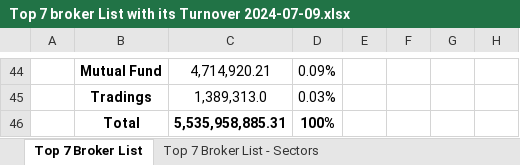
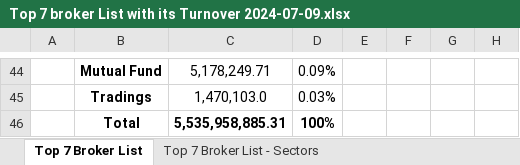
Before and after one commit to researchnibl/Automation_data_collection, an Excel workbook: Daily_Report/Top 7 broker List with its Turnover 2024-07-09.xlsx, sheet Top 7 Broker List, drawn as a sheet; only a part is shown, gaps mark what is left out; values as stored, in another font and other column widths than the file's, no borders; the diff covers the shown part only; the diff names each change by its address in the sheet, - before the commit and + after, or states it on an @@ line.

```diff
--- a/Daily_Report/Top 7 broker List with its Turnover 2024-07-09.xlsx (sheet Top 7 Broker List)
+++ b/Daily_Report/Top 7 broker List with its Turnover 2024-07-09.xlsx (sheet Top 7 Broker List)
-C44: 4,714,920.21
+C44: 5,178,249.71
-C45: 1,389,313.0
+C45: 1,470,103.0
```
Also changed, not shown: 21 added rows, 21 removed rows and 86 edited cells elsewhere in this sheet, sheet Top 7 Broker List - Sectors, 3 other files.
